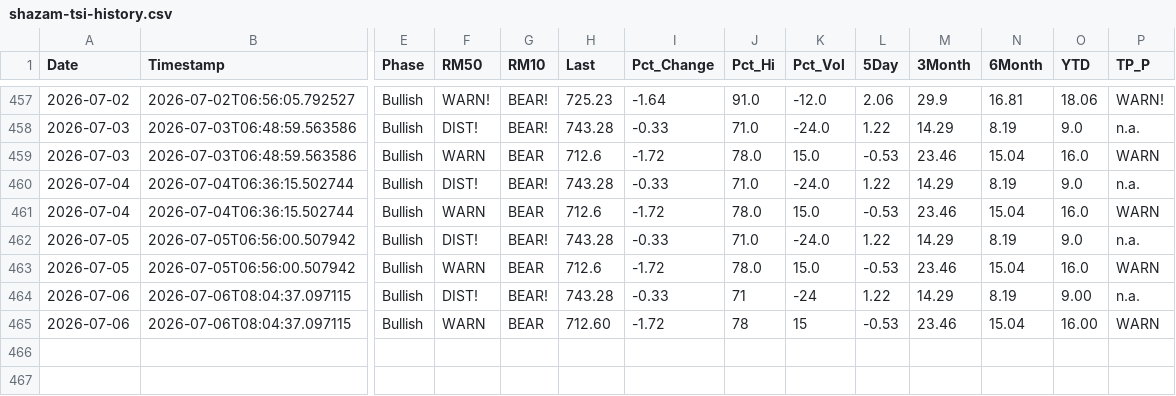
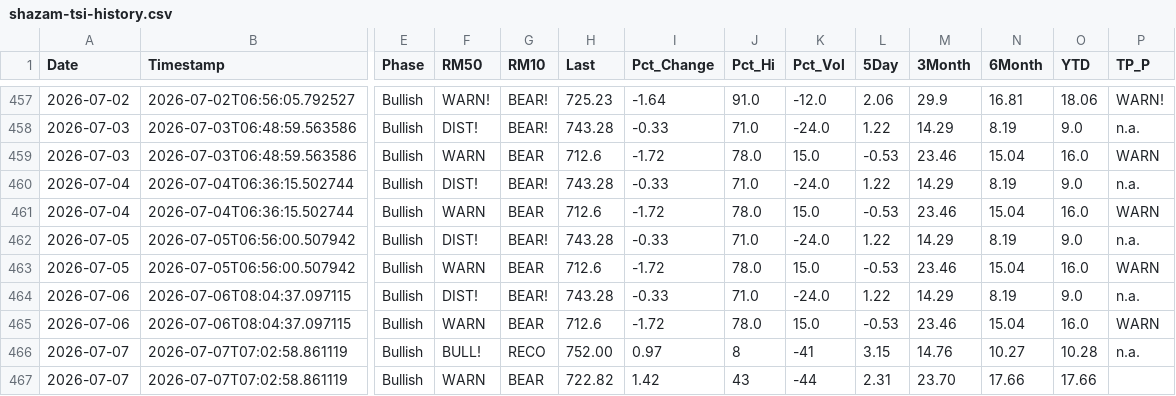
Before and after one commit to blumenty/stock-data-automation, a CSV file: data/shazam-tsi-history.csv, drawn as a sheet; only a part is shown, gaps mark what is left out; rows hold the shown columns only; the diff names each change by its address in the sheet, - before the commit and + after, or states it on an @@ line.

```diff
--- a/data/shazam-tsi-history.csv
+++ b/data/shazam-tsi-history.csv
-J464 (Pct_Hi): 71
+J464 (Pct_Hi): 71.0
-K464 (Pct_Vol): -24
+K464 (Pct_Vol): -24.0
-O464 (YTD): 9.00
+O464 (YTD): 9.0
-H465 (Last): 712.60
+H465 (Last): 712.6
-J465 (Pct_Hi): 78
+J465 (Pct_Hi): 78.0
-K465 (Pct_Vol): 15
+K465 (Pct_Vol): 15.0
-O465 (YTD): 16.00
+O465 (YTD): 16.0
+row 466: 2026-07-07 | 2026-07-07T07:02:58.861119 | Bullish | BULL! | RECO | 752.00 | 0.97 | 8 | -41 | 3.15 | 14.76 | 10.27 | 10.28 | n.a.
+row 467: 2026-07-07 | 2026-07-07T07:02:58.861119 | Bullish | WARN | BEAR | 722.82 | 1.42 | 43 | -44 | 2.31 | 23.70 | 17.66 | 17.66
```
Also changed, not shown: data/Shazam-market-daily.csv, 4 other files.
